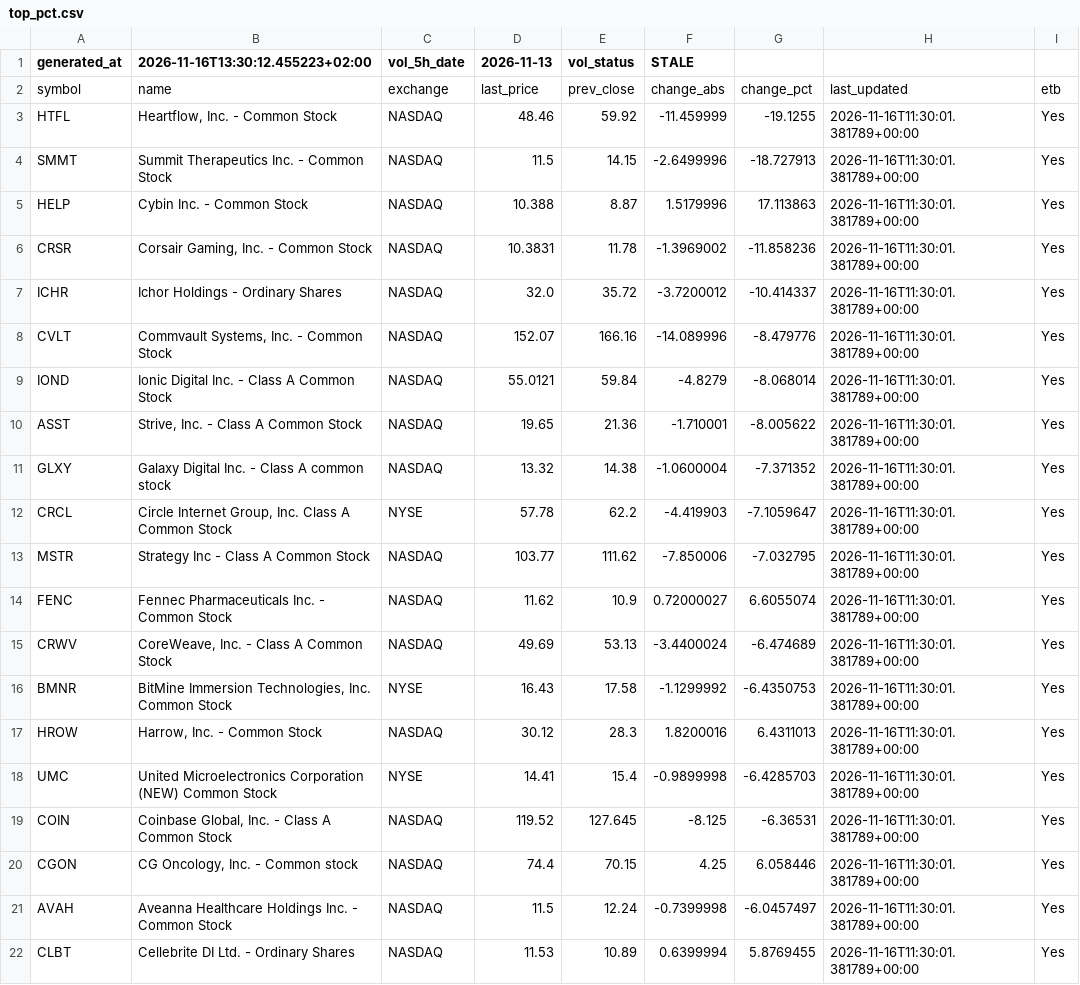
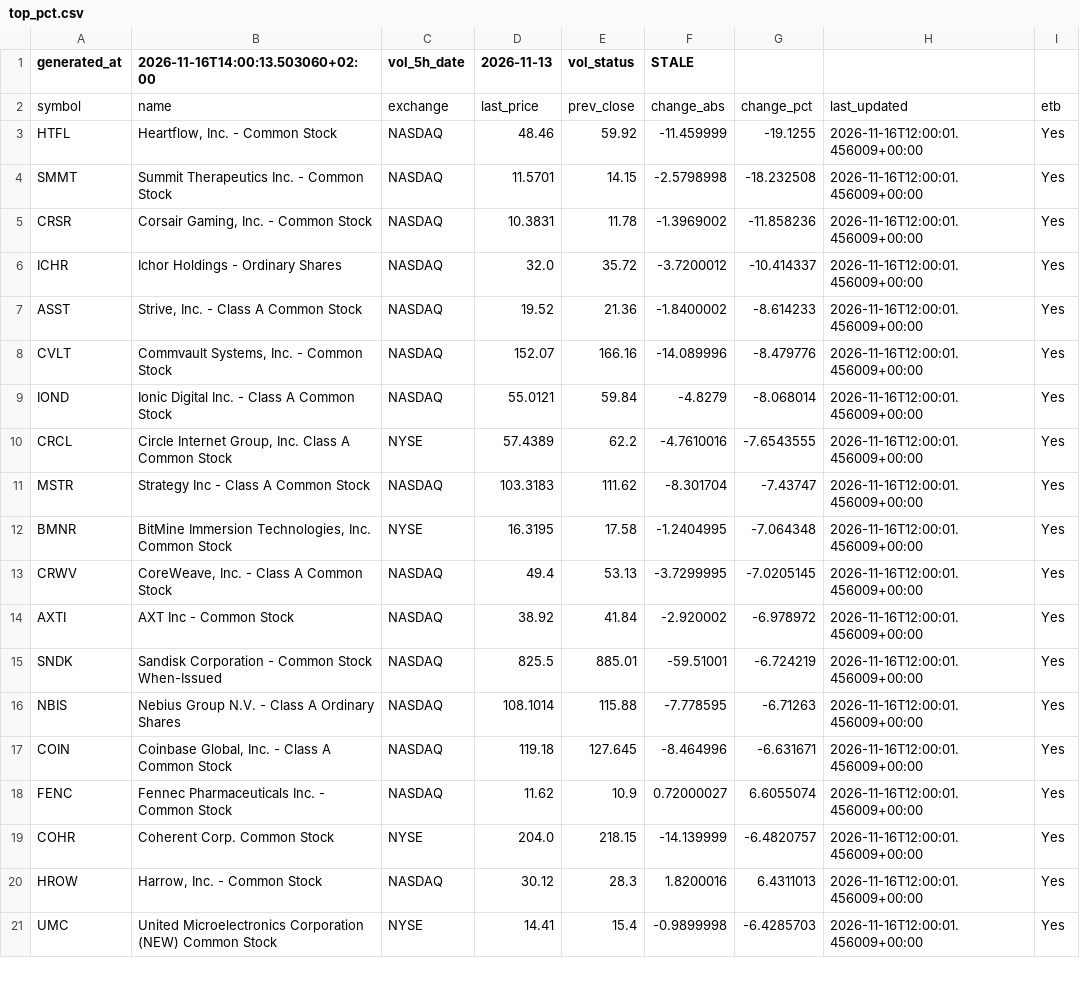
Before and after one commit to alonsadan1970/daily-stocks-data, a CSV file: top_pct.csv, drawn as a sheet; only a part is shown; the diff covers the shown part only.

```diff
--- a/top_pct.csv
+++ b/top_pct.csv
@@ -1,22 +1,21 @@
-generated_at,2026-11-16T13:30:12.455223+02:00,vol_5h_date,2026-11-13,vol_status,STALE
+generated_at,2026-11-16T14:00:13.503060+02:00,vol_5h_date,2026-11-13,vol_status,STALE
 symbol,name,exchange,last_price,prev_close,change_abs,change_pct,last_updated,etb
-HTFL,"Heartflow, Inc. - Common Stock",NASDAQ,48.46,59.92,-11.459999,-19.1255,2026-11-16T11:30:01.381789+00:00,Yes
-SMMT,Summit Therapeutics Inc.  - Common Stock,NASDAQ,11.5,14.15,-2.6499996,-18.727913,2026-11-16T11:30:01.381789+00:00,Yes
-HELP,Cybin Inc. - Common Stock,NASDAQ,10.388,8.87,1.5179996,17.113863,2026-11-16T11:30:01.381789+00:00,Yes
-CRSR,"Corsair Gaming, Inc. - Common Stock",NASDAQ,10.3831,11.78,-1.3969002,-11.858236,2026-11-16T11:30:01.381789+00:00,Yes
-ICHR,Ichor Holdings - Ordinary Shares,NASDAQ,32.0,35.72,-3.7200012,-10.414337,2026-11-16T11:30:01.381789+00:00,Yes
-CVLT,"Commvault Systems, Inc. - Common Stock",NASDAQ,152.07,166.16,-14.089996,-8.479776,2026-11-16T11:30:01.381789+00:00,Yes
-IOND,Ionic Digital Inc. - Class A Common Stock,NASDAQ,55.0121,59.84,-4.8279,-8.068014,2026-11-16T11:30:01.381789+00:00,Yes
-ASST,"Strive, Inc. - Class A Common Stock",NASDAQ,19.65,21.36,-1.710001,-8.005622,2026-11-16T11:30:01.381789+00:00,Yes
-GLXY,Galaxy Digital Inc. - Class A common stock,NASDAQ,13.32,14.38,-1.0600004,-7.371352,2026-11-16T11:30:01.381789+00:00,Yes
-CRCL,"Circle Internet Group, Inc. Class A Common Stock",NYSE,57.78,62.2,-4.419903,-7.1059647,2026-11-16T11:30:01.381789+00:00,Yes
-MSTR,Strategy Inc - Class A Common Stock,NASDAQ,103.77,111.62,-7.850006,-7.032795,2026-11-16T11:30:01.381789+00:00,Yes
-FENC,Fennec Pharmaceuticals Inc. - Common Stock,NASDAQ,11.62,10.9,0.72000027,6.6055074,2026-11-16T11:30:01.381789+00:00,Yes
-CRWV,"CoreWeave, Inc. - Class A Common Stock",NASDAQ,49.69,53.13,-3.4400024,-6.474689,2026-11-16T11:30:01.381789+00:00,Yes
-BMNR,"BitMine Immersion Technologies, Inc. Common Stock",NYSE,16.43,17.58,-1.1299992,-6.4350753,2026-11-16T11:30:01.381789+00:00,Yes
-HROW,"Harrow, Inc. - Common Stock",NASDAQ,30.12,28.3,1.8200016,6.4311013,2026-11-16T11:30:01.381789+00:00,Yes
-UMC,United Microelectronics Corporation (NEW) Common Stock,NYSE,14.41,15.4,-0.9899998,-6.4285703,2026-11-16T11:30:01.381789+00:00,Yes
-COIN,"Coinbase Global, Inc. - Class A Common Stock",NASDAQ,119.52,127.645,-8.125,-6.36531,2026-11-16T11:30:01.381789+00:00,Yes
-CGON,"CG Oncology, Inc. - Common stock",NASDAQ,74.4,70.15,4.25,6.058446,2026-11-16T11:30:01.381789+00:00,Yes
-AVAH,Aveanna Healthcare Holdings Inc. - Common Stock,NASDAQ,11.5,12.24,-0.7399998,-6.0457497,2026-11-16T11:30:01.381789+00:00,Yes
-CLBT,Cellebrite DI Ltd. - Ordinary Shares,NASDAQ,11.53,10.89,0.6399994,5.8769455,2026-11-16T11:30:01.381789+00:00,Yes
+HTFL,"Heartflow, Inc. - Common Stock",NASDAQ,48.46,59.92,-11.459999,-19.1255,2026-11-16T12:00:01.456009+00:00,Yes
+SMMT,Summit Therapeutics Inc.  - Common Stock,NASDAQ,11.5701,14.15,-2.5798998,-18.232508,2026-11-16T12:00:01.456009+00:00,Yes
+CRSR,"Corsair Gaming, Inc. - Common Stock",NASDAQ,10.3831,11.78,-1.3969002,-11.858236,2026-11-16T12:00:01.456009+00:00,Yes
+ICHR,Ichor Holdings - Ordinary Shares,NASDAQ,32.0,35.72,-3.7200012,-10.414337,2026-11-16T12:00:01.456009+00:00,Yes
+ASST,"Strive, Inc. - Class A Common Stock",NASDAQ,19.52,21.36,-1.8400002,-8.614233,2026-11-16T12:00:01.456009+00:00,Yes
+CVLT,"Commvault Systems, Inc. - Common Stock",NASDAQ,152.07,166.16,-14.089996,-8.479776,2026-11-16T12:00:01.456009+00:00,Yes
+IOND,Ionic Digital Inc. - Class A Common Stock,NASDAQ,55.0121,59.84,-4.8279,-8.068014,2026-11-16T12:00:01.456009+00:00,Yes
+CRCL,"Circle Internet Group, Inc. Class A Common Stock",NYSE,57.4389,62.2,-4.7610016,-7.6543555,2026-11-16T12:00:01.456009+00:00,Yes
+MSTR,Strategy Inc - Class A Common Stock,NASDAQ,103.3183,111.62,-8.301704,-7.43747,2026-11-16T12:00:01.456009+00:00,Yes
+BMNR,"BitMine Immersion Technologies, Inc. Common Stock",NYSE,16.3195,17.58,-1.2404995,-7.064348,2026-11-16T12:00:01.456009+00:00,Yes
+CRWV,"CoreWeave, Inc. - Class A Common Stock",NASDAQ,49.4,53.13,-3.7299995,-7.0205145,2026-11-16T12:00:01.456009+00:00,Yes
+AXTI,AXT Inc - Common Stock,NASDAQ,38.92,41.84,-2.920002,-6.978972,2026-11-16T12:00:01.456009+00:00,Yes
+SNDK,Sandisk Corporation - Common Stock When-Issued,NASDAQ,825.5,885.01,-59.51001,-6.724219,2026-11-16T12:00:01.456009+00:00,Yes
+NBIS,Nebius Group N.V. - Class A Ordinary Shares,NASDAQ,108.1014,115.88,-7.778595,-6.71263,2026-11-16T12:00:01.456009+00:00,Yes
+COIN,"Coinbase Global, Inc. - Class A Common Stock",NASDAQ,119.18,127.645,-8.464996,-6.631671,2026-11-16T12:00:01.456009+00:00,Yes
+FENC,Fennec Pharmaceuticals Inc. - Common Stock,NASDAQ,11.62,10.9,0.72000027,6.6055074,2026-11-16T12:00:01.456009+00:00,Yes
+COHR,Coherent Corp. Common Stock,NYSE,204.0,218.15,-14.139999,-6.4820757,2026-11-16T12:00:01.456009+00:00,Yes
+HROW,"Harrow, Inc. - Common Stock",NASDAQ,30.12,28.3,1.8200016,6.4311013,2026-11-16T12:00:01.456009+00:00,Yes
+UMC,United Microelectronics Corporation (NEW) Common Stock,NYSE,14.41,15.4,-0.9899998,-6.4285703,2026-11-16T12:00:01.456009+00:00,Yes
```
Also changed, not shown: 1 added row elsewhere in this file, top_abs.csv, top_abs_200.csv.
